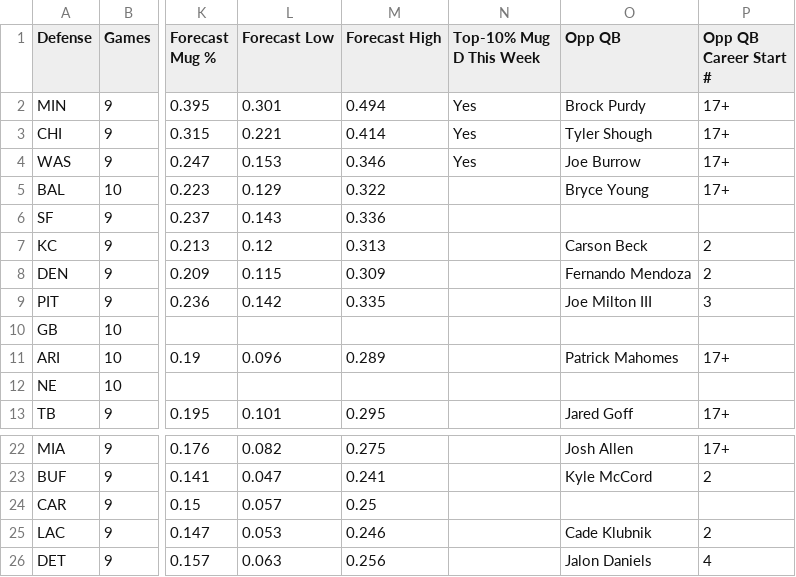
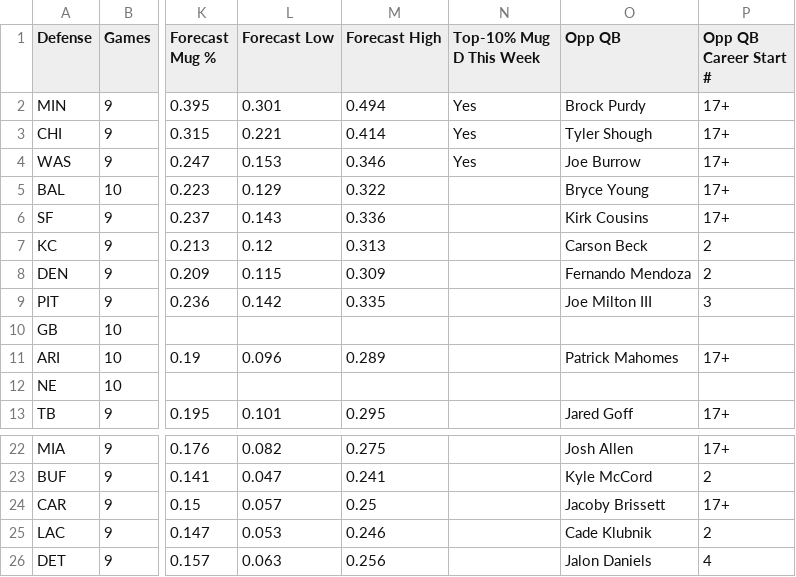
Before and after one commit to dhanani1/dwain-coverage-data, a CSV file: t2_mug.csv, drawn as a sheet; only a part is shown, gaps mark what is left out; the diff names each change by its address in the sheet, - before the commit and + after, or states it on an @@ line.

```diff
--- a/t2_mug.csv
+++ b/t2_mug.csv
-O6 (Opp QB): (empty)
+O6 (Opp QB): Kirk Cousins
-P6 (Opp QB Career Start #): (empty)
+P6 (Opp QB Career Start #): 17+
-O24 (Opp QB): (empty)
+O24 (Opp QB): Jacoby Brissett
-P24 (Opp QB Career Start #): (empty)
+P24 (Opp QB Career Start #): 17+
```
Also changed, not shown: t2_fp.csv, t2_fp_numeric.csv, 8 other files.
